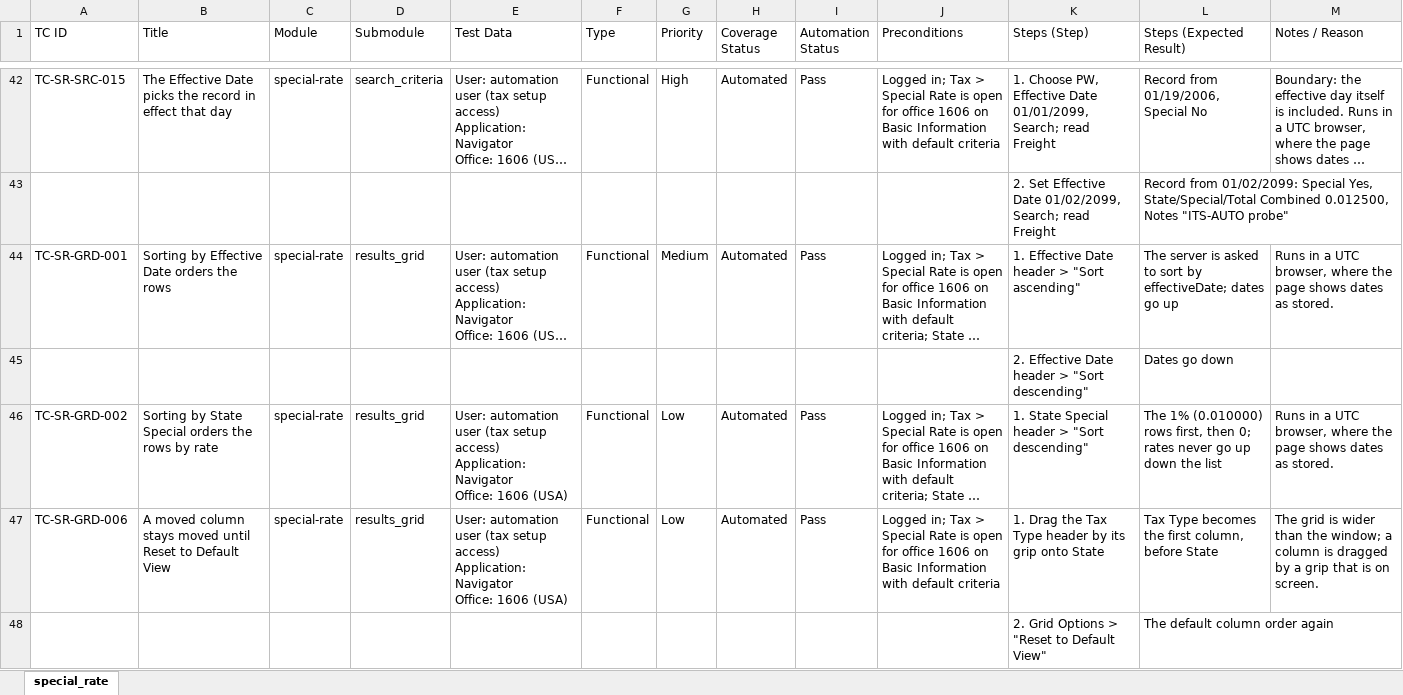
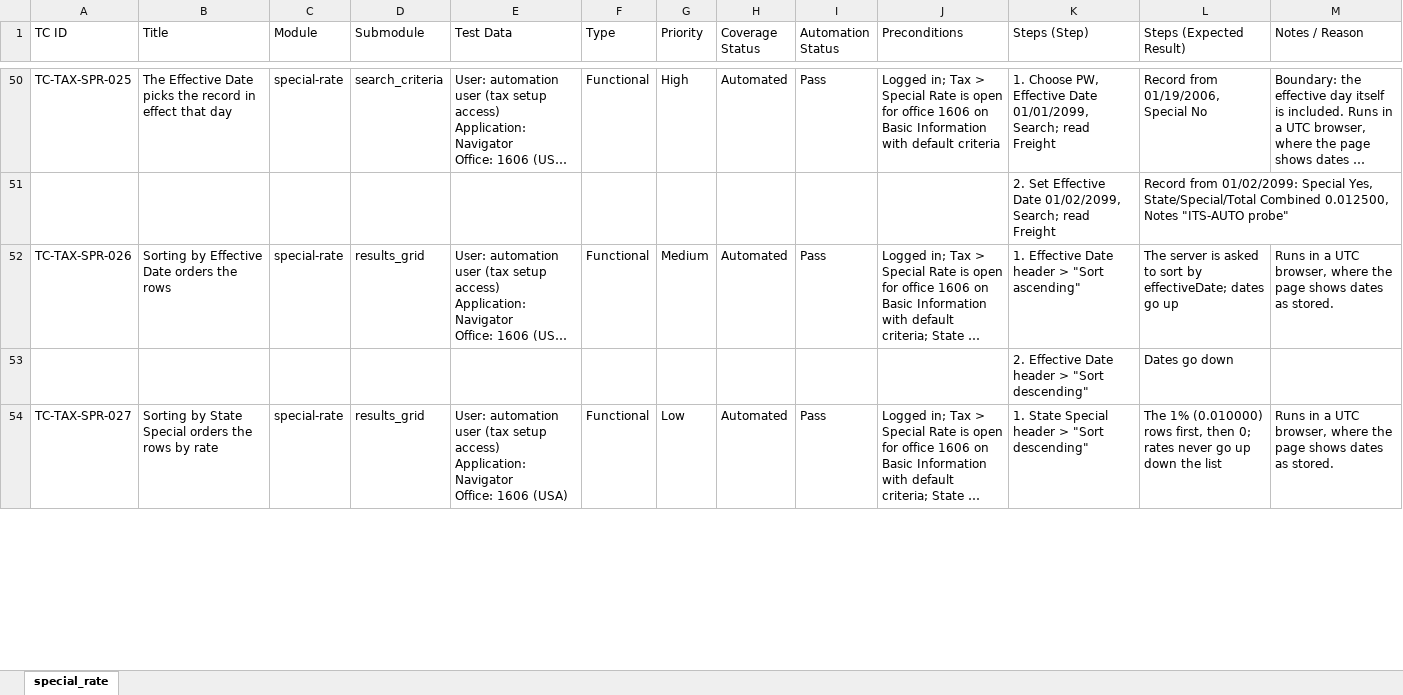
Before and after one commit to omeesham/EncoreGlobal_AI_Test_Framework, an Excel workbook: testcases/taxes/special-rate.xlsx, sheet special_rate, drawn as a sheet; only a part is shown, gaps mark what is left out; long unchanged cells end in …; values as stored, in another font and other column widths than the file's, no borders; removed rows and columns are numbered as before the commit, all else as after; ↵ is a line break in a cell; the diff covers the shown part only; the diff names each change by its address in the sheet, - before the commit and + after, or states it on an @@ line.

Commit message:
refactor(tests): NM-4022 one spec file for Special Rate with TestRail case tags
Merge the history, save, search, timezone, tooltips and validation specs
into tests/taxes/special-rate.spec.ts under one 'Special Rate @taxes'
describe with sections A to M. Renumber the cases to TC-TAX-SPR-001..086,
tag each test with its TestRail case (C107681-C107766) and add the
TestRail import file and case map entries.

```diff
--- a/testcases/taxes/special-rate.xlsx (sheet special_rate)
+++ b/testcases/taxes/special-rate.xlsx (sheet special_rate)
-A50 (TC ID): TC-SR-SRC-015
+A50 (TC ID): TC-TAX-SPR-025
-A52 (TC ID): TC-SR-GRD-001
+A52 (TC ID): TC-TAX-SPR-026
-A54 (TC ID): TC-SR-GRD-002
+A54 (TC ID): TC-TAX-SPR-027
-row 47: TC-SR-GRD-006 | A moved column stays moved until Reset to Default View | special-rate | results_grid | User: automation user (tax setup access) ↵ Application: Navigator ↵ Office: 1606 (USA) | Functional | Low | Automated | Pass | Logged in; Tax > Special Rate is open for office 1606 on Basic Information with default criteria | 1. Drag the Tax Type header by its grip onto State | Tax Type becomes the first column, before State | The grid is wider than the window; a column is dragged by a grip that is on screen.
@@ row 48 moved to row 43: 2. Grid Options > "Reset to Default View… @@
```
Also changed, not shown: 25 added rows, 24 removed rows, 19 moved rows and 85 edited cells elsewhere in this sheet, 10 other files.
